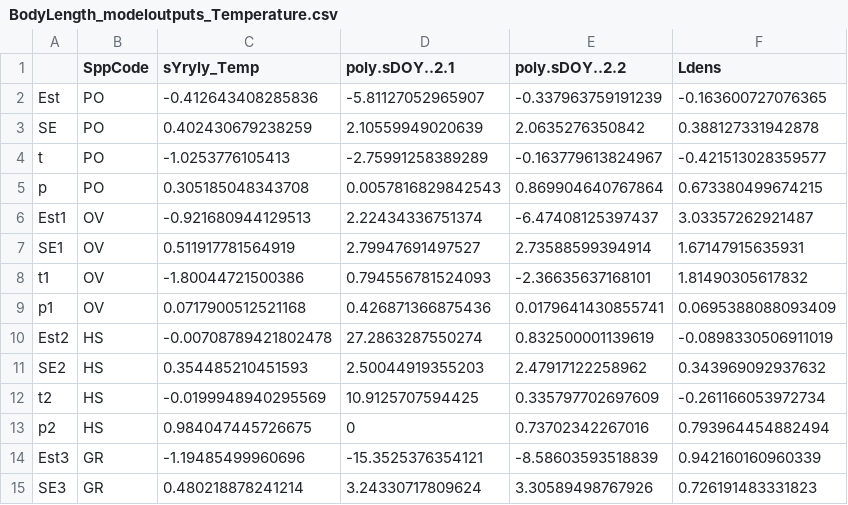
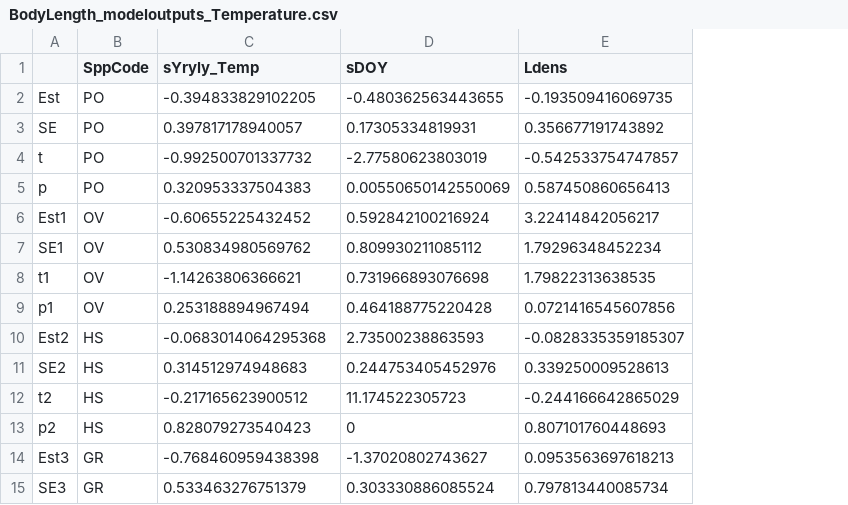
Before and after one commit to Ewelti/BOSCH, a CSV file: output_data/IntraSpp_ModelOutputs/TemperatureModels/BodyLength_modeloutputs_Temperature.csv, drawn as a sheet; only a part is shown; removed rows and columns are numbered as before the commit, all else as after; the diff covers the shown part only; the diff names each change by its address in the sheet, - before the commit and + after, or states it on an @@ line.

Commit message:
Making plots for intraspecific spp-years-sites

```diff
--- a/output_data/IntraSpp_ModelOutputs/TemperatureModels/BodyLength_modeloutputs_Temperature.csv
+++ b/output_data/IntraSpp_ModelOutputs/TemperatureModels/BodyLength_modeloutputs_Temperature.csv
-column D (poly.sDOY..2.1), rows 2-15: -5.81127052965907 | 2.10559949020639 | -2.75991258389289 | 0.0057816829842543 | 2.22434336751374 | 2.79947691497527 | 0.794556781524093 | 0.426871366875436 | 27.2863287550274 | 2.50044919355203 | 10.9125707594425 | 0 | -15.3525376354121 | 3.24330717809624
-column E (poly.sDOY..2.2), rows 2-15: -0.337963759191239 | 2.0635276350842 | -0.163779613824967 | 0.869904640767864 | -6.47408125397437 | 2.73588599394914 | -2.36635637168101 | 0.0179641430855741 | 0.832500001139619 | 2.47917122258962 | 0.335797702697609 | 0.73702342267016 | -8.58603593518839 | 3.30589498767926
+column D (sDOY), rows 2-15: -0.480362563443655 | 0.17305334819931 | -2.77580623803019 | 0.00550650142550069 | 0.592842100216924 | 0.809930211085112 | 0.731966893076698 | 0.464188775220428 | 2.73500238863593 | 0.244753405452976 | 11.174522305723 | 0 | -1.37020802743627 | 0.303330886085524
-C2 (sYryly_Temp): -0.412643408285836
+C2 (sYryly_Temp): -0.394833829102205
-E2 (Ldens): -0.163600727076365
+E2 (Ldens): -0.193509416069735
-C3 (sYryly_Temp): 0.402430679238259
+C3 (sYryly_Temp): 0.397817178940057
-E3 (Ldens): 0.388127331942878
+E3 (Ldens): 0.356677191743892
-C4 (sYryly_Temp): -1.0253776105413
+C4 (sYryly_Temp): -0.992500701337732
-E4 (Ldens): -0.421513028359577
+E4 (Ldens): -0.542533754747857
-C5 (sYryly_Temp): 0.305185048343708
+C5 (sYryly_Temp): 0.320953337504383
-E5 (Ldens): 0.673380499674215
+E5 (Ldens): 0.587450860656413
-C6 (sYryly_Temp): -0.921680944129513
+C6 (sYryly_Temp): -0.60655225432452
-E6 (Ldens): 3.03357262921487
+E6 (Ldens): 3.22414842056217
-C7 (sYryly_Temp): 0.511917781564919
+C7 (sYryly_Temp): 0.530834980569762
-E7 (Ldens): 1.67147915635931
+E7 (Ldens): 1.79296348452234
-C8 (sYryly_Temp): -1.80044721500386
+C8 (sYryly_Temp): -1.14263806366621
-E8 (Ldens): 1.81490305617832
+E8 (Ldens): 1.79822313638535
-C9 (sYryly_Temp): 0.0717900512521168
+C9 (sYryly_Temp): 0.253188894967494
-E9 (Ldens): 0.0695388088093409
+E9 (Ldens): 0.0721416545607856
-C10 (sYryly_Temp): -0.00708789421802478
+C10 (sYryly_Temp): -0.0683014064295368
-E10 (Ldens): -0.0898330506911019
+E10 (Ldens): -0.0828335359185307
-C11 (sYryly_Temp): 0.354485210451593
+C11 (sYryly_Temp): 0.314512974948683
-E11 (Ldens): 0.343969092937632
+E11 (Ldens): 0.339250009528613
-C12 (sYryly_Temp): -0.0199948940295569
+C12 (sYryly_Temp): -0.217165623900512
-E12 (Ldens): -0.261166053972734
+E12 (Ldens): -0.244166642865029
-C13 (sYryly_Temp): 0.984047445726675
+C13 (sYryly_Temp): 0.828079273540423
-E13 (Ldens): 0.793964454882494
+E13 (Ldens): 0.807101760448693
-C14 (sYryly_Temp): -1.19485499960696
+C14 (sYryly_Temp): -0.768460959438398
-E14 (Ldens): 0.942160160960339
+E14 (Ldens): 0.0953563697618213
-C15 (sYryly_Temp): 0.480218878241214
+C15 (sYryly_Temp): 0.533463276751379
-E15 (Ldens): 0.726191483331823
+E15 (Ldens): 0.797813440085734
```
Also changed, not shown: 44 edited cells elsewhere in this file, output_data/IntraSpp_ModelOutputs/TemperatureModels/BodyHeight_modeloutputs_Temperature.csv, output_data/IntraSpp_ModelOutputs/TemperatureModels/HeadWidth_modeloutputs_Temperature.csv, 8 other files.
